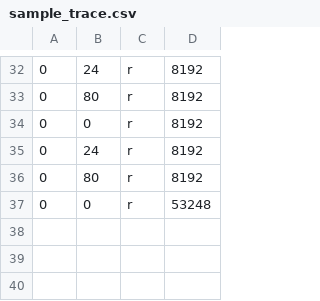
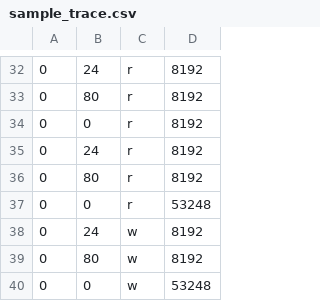
Before and after one commit to pbhandar2/CacheLib, a CSV file: cachelib/cachebench/test_configs/block_replay/sample_trace.csv, drawn as a sheet; only a part is shown, gaps mark what is left out; the diff names each change by its address in the sheet, - before the commit and + after, or states it on an @@ line.

```diff
--- a/cachelib/cachebench/test_configs/block_replay/sample_trace.csv
+++ b/cachelib/cachebench/test_configs/block_replay/sample_trace.csv
+row 38: 0 | 24 | w | 8192
+row 39: 0 | 80 | w | 8192
+row 40: 0 | 0 | w | 53248
```
Also changed, not shown: 5 other files.
